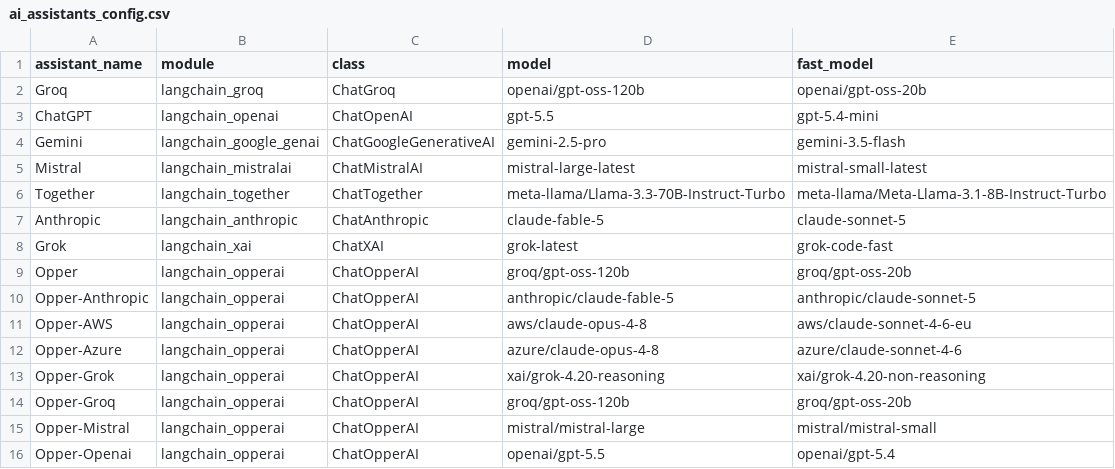
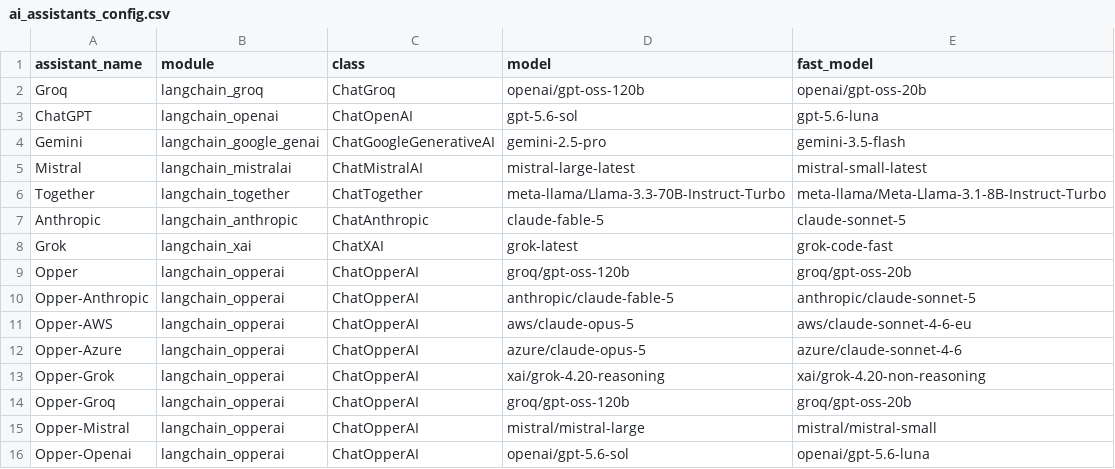
Before and after one commit to TsukiTsuKiss/llm-chat-system, a CSV file: ai_assistants_config.csv, drawn as a sheet.

```diff
--- a/ai_assistants_config.csv
+++ b/ai_assistants_config.csv
@@ -2,3 +2,3 @@ assistant_name,module,class,model,fast_model
 Groq,langchain_groq,ChatGroq,openai/gpt-oss-120b,openai/gpt-oss-20b
-ChatGPT,langchain_openai,ChatOpenAI,gpt-5.5,gpt-5.4-mini
+ChatGPT,langchain_openai,ChatOpenAI,gpt-5.6-sol,gpt-5.6-luna
 Gemini,langchain_google_genai,ChatGoogleGenerativeAI,gemini-2.5-pro,gemini-3.5-flash
@@ -10,4 +10,4 @@ Opper,langchain_opperai,ChatOpperAI,groq/gpt-oss-120b,groq/gpt-oss-20b
 Opper-Anthropic,langchain_opperai,ChatOpperAI,anthropic/claude-fable-5,anthropic/claude-sonnet-5
-Opper-AWS,langchain_opperai,ChatOpperAI,aws/claude-opus-4-8,aws/claude-sonnet-4-6-eu
-Opper-Azure,langchain_opperai,ChatOpperAI,azure/claude-opus-4-8,azure/claude-sonnet-4-6
+Opper-AWS,langchain_opperai,ChatOpperAI,aws/claude-opus-5,aws/claude-sonnet-4-6-eu
+Opper-Azure,langchain_opperai,ChatOpperAI,azure/claude-opus-5,azure/claude-sonnet-4-6
 Opper-Grok,langchain_opperai,ChatOpperAI,xai/grok-4.20-reasoning,xai/grok-4.20-non-reasoning
@@ -15,2 +15,2 @@ Opper-Groq,langchain_opperai,ChatOpperAI,groq/gpt-oss-120b,groq/gpt-oss-20b
 Opper-Mistral,langchain_opperai,ChatOpperAI,mistral/mistral-large,mistral/mistral-small
-Opper-Openai,langchain_opperai,ChatOpperAI,openai/gpt-5.5,openai/gpt-5.4
+Opper-Openai,langchain_opperai,ChatOpperAI,openai/gpt-5.6-sol,openai/gpt-5.6-luna
```
Also changed, not shown: 1 other file.
